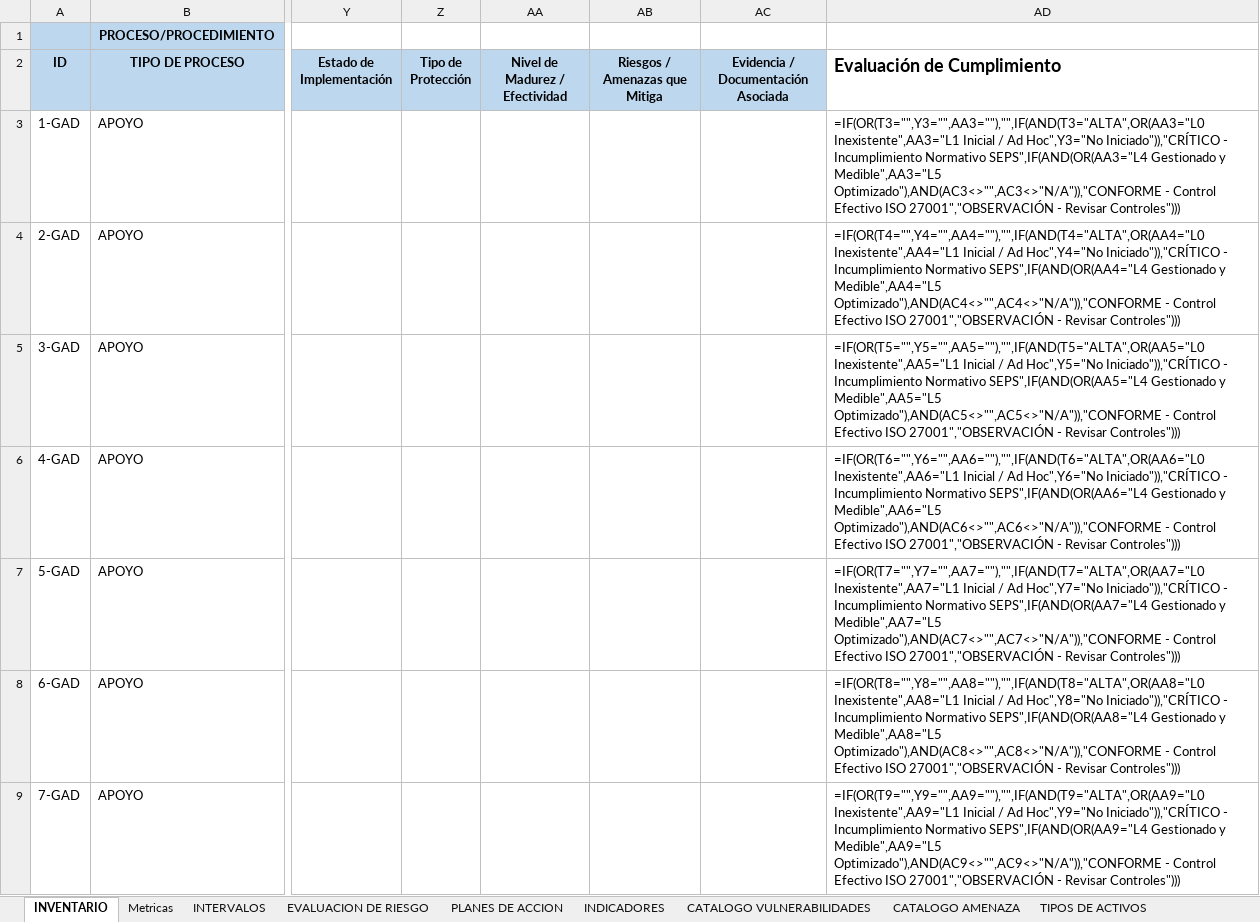
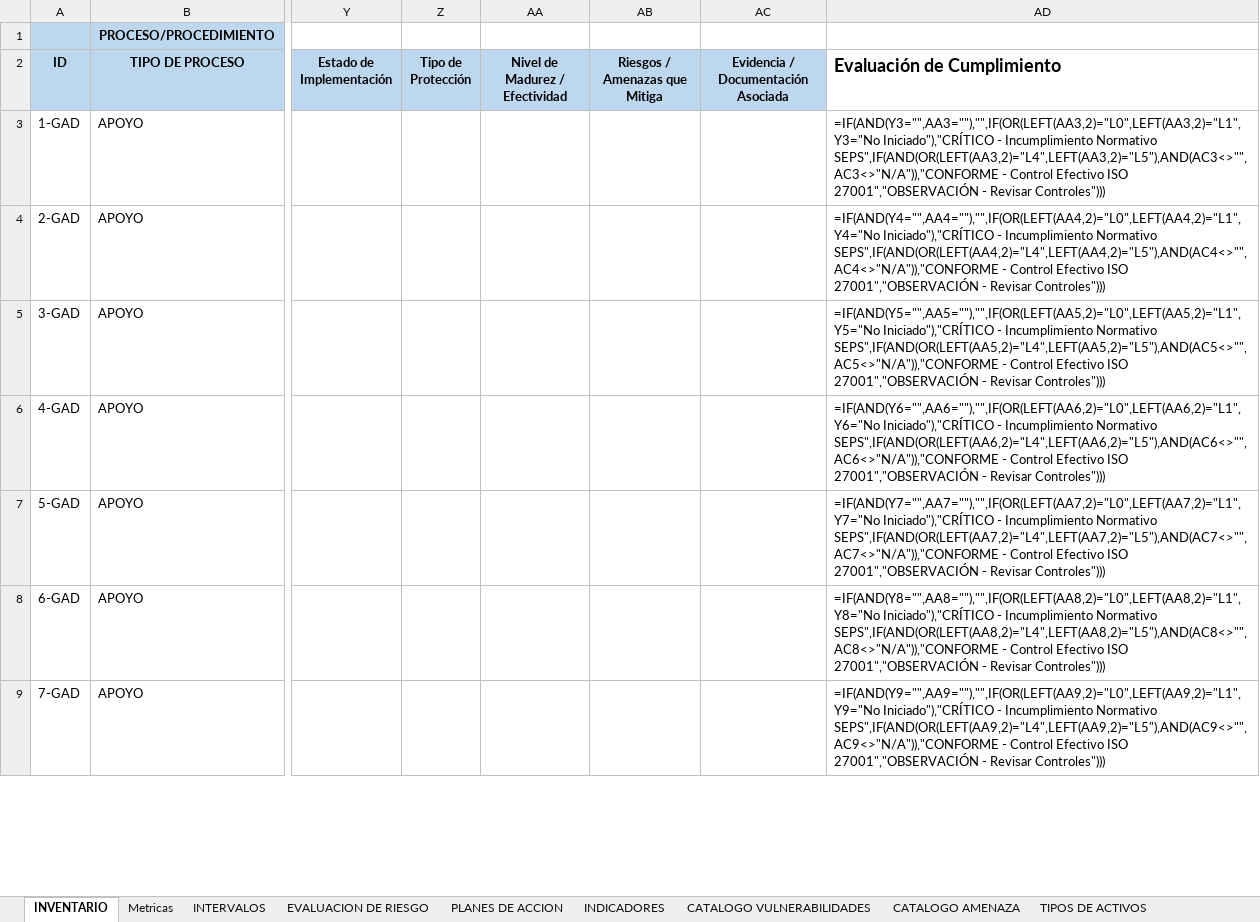
Before and after one commit to said-albuja/gestion-riesgos-iso27001, an Excel workbook: GGESTION DE RIESGOS - ACTIVOS DE INF-2026.xlsx, sheet INVENTARIO, drawn as a sheet; only a part is shown, gaps mark what is left out; values as stored, in another font and other column widths than the file's, no borders; formulas without a stored value are shown as written; conditional formats and table styles not drawn; the diff covers the shown part only; the diff names each change by its address in the sheet, - before the commit and + after, or states it on an @@ line.

```diff
--- a/GGESTION DE RIESGOS - ACTIVOS DE INF-2026.xlsx (sheet INVENTARIO)
+++ b/GGESTION DE RIESGOS - ACTIVOS DE INF-2026.xlsx (sheet INVENTARIO)
-AD3 (Evaluación de Cumplimiento): =IF(OR(T3="",Y3="",AA3=""),"",IF(AND(T3="ALTA",OR(AA3="L0 Inexistente",AA3="L1 Inicial / Ad Hoc",Y3="No Iniciado")),"CRÍTICO - Incumplimiento Normativo SEPS",IF(AND(OR(AA3="L4 Gestionado y Medible",AA3="L5 Optimizado"),AND(AC3<>"",AC3<>"N/A")),"CONFORME - Control…
+AD3 (Evaluación de Cumplimiento): =IF(AND(Y3="",AA3=""),"",IF(OR(LEFT(AA3,2)="L0",LEFT(AA3,2)="L1",Y3="No Iniciado"),"CRÍTICO - Incumplimiento Normativo SEPS",IF(AND(OR(LEFT(AA3,2)="L4",LEFT(AA3,2)="L5"),AND(AC3<>"",AC3<>"N/A")),"CONFORME - Control…
-AD4 (Evaluación de Cumplimiento): =IF(OR(T4="",Y4="",AA4=""),"",IF(AND(T4="ALTA",OR(AA4="L0 Inexistente",AA4="L1 Inicial / Ad Hoc",Y4="No Iniciado")),"CRÍTICO - Incumplimiento Normativo SEPS",IF(AND(OR(AA4="L4 Gestionado y Medible",AA4="L5 Optimizado"),AND(AC4<>"",AC4<>"N/A")),"CONFORME - Control…
+AD4 (Evaluación de Cumplimiento): =IF(AND(Y4="",AA4=""),"",IF(OR(LEFT(AA4,2)="L0",LEFT(AA4,2)="L1",Y4="No Iniciado"),"CRÍTICO - Incumplimiento Normativo SEPS",IF(AND(OR(LEFT(AA4,2)="L4",LEFT(AA4,2)="L5"),AND(AC4<>"",AC4<>"N/A")),"CONFORME - Control…
-AD5 (Evaluación de Cumplimiento): =IF(OR(T5="",Y5="",AA5=""),"",IF(AND(T5="ALTA",OR(AA5="L0 Inexistente",AA5="L1 Inicial / Ad Hoc",Y5="No Iniciado")),"CRÍTICO - Incumplimiento Normativo SEPS",IF(AND(OR(AA5="L4 Gestionado y Medible",AA5="L5 Optimizado"),AND(AC5<>"",AC5<>"N/A")),"CONFORME - Control…
+AD5 (Evaluación de Cumplimiento): =IF(AND(Y5="",AA5=""),"",IF(OR(LEFT(AA5,2)="L0",LEFT(AA5,2)="L1",Y5="No Iniciado"),"CRÍTICO - Incumplimiento Normativo SEPS",IF(AND(OR(LEFT(AA5,2)="L4",LEFT(AA5,2)="L5"),AND(AC5<>"",AC5<>"N/A")),"CONFORME - Control…
-AD6 (Evaluación de Cumplimiento): =IF(OR(T6="",Y6="",AA6=""),"",IF(AND(T6="ALTA",OR(AA6="L0 Inexistente",AA6="L1 Inicial / Ad Hoc",Y6="No Iniciado")),"CRÍTICO - Incumplimiento Normativo SEPS",IF(AND(OR(AA6="L4 Gestionado y Medible",AA6="L5 Optimizado"),AND(AC6<>"",AC6<>"N/A")),"CONFORME - Control…
+AD6 (Evaluación de Cumplimiento): =IF(AND(Y6="",AA6=""),"",IF(OR(LEFT(AA6,2)="L0",LEFT(AA6,2)="L1",Y6="No Iniciado"),"CRÍTICO - Incumplimiento Normativo SEPS",IF(AND(OR(LEFT(AA6,2)="L4",LEFT(AA6,2)="L5"),AND(AC6<>"",AC6<>"N/A")),"CONFORME - Control…
-AD7 (Evaluación de Cumplimiento): =IF(OR(T7="",Y7="",AA7=""),"",IF(AND(T7="ALTA",OR(AA7="L0 Inexistente",AA7="L1 Inicial / Ad Hoc",Y7="No Iniciado")),"CRÍTICO - Incumplimiento Normativo SEPS",IF(AND(OR(AA7="L4 Gestionado y Medible",AA7="L5 Optimizado"),AND(AC7<>"",AC7<>"N/A")),"CONFORME - Control…
+AD7 (Evaluación de Cumplimiento): =IF(AND(Y7="",AA7=""),"",IF(OR(LEFT(AA7,2)="L0",LEFT(AA7,2)="L1",Y7="No Iniciado"),"CRÍTICO - Incumplimiento Normativo SEPS",IF(AND(OR(LEFT(AA7,2)="L4",LEFT(AA7,2)="L5"),AND(AC7<>"",AC7<>"N/A")),"CONFORME - Control…
-AD8 (Evaluación de Cumplimiento): =IF(OR(T8="",Y8="",AA8=""),"",IF(AND(T8="ALTA",OR(AA8="L0 Inexistente",AA8="L1 Inicial / Ad Hoc",Y8="No Iniciado")),"CRÍTICO - Incumplimiento Normativo SEPS",IF(AND(OR(AA8="L4 Gestionado y Medible",AA8="L5 Optimizado"),AND(AC8<>"",AC8<>"N/A")),"CONFORME - Control…
+AD8 (Evaluación de Cumplimiento): =IF(AND(Y8="",AA8=""),"",IF(OR(LEFT(AA8,2)="L0",LEFT(AA8,2)="L1",Y8="No Iniciado"),"CRÍTICO - Incumplimiento Normativo SEPS",IF(AND(OR(LEFT(AA8,2)="L4",LEFT(AA8,2)="L5"),AND(AC8<>"",AC8<>"N/A")),"CONFORME - Control…
-AD9 (Evaluación de Cumplimiento): =IF(OR(T9="",Y9="",AA9=""),"",IF(AND(T9="ALTA",OR(AA9="L0 Inexistente",AA9="L1 Inicial / Ad Hoc",Y9="No Iniciado")),"CRÍTICO - Incumplimiento Normativo SEPS",IF(AND(OR(AA9="L4 Gestionado y Medible",AA9="L5 Optimizado"),AND(AC9<>"",AC9<>"N/A")),"CONFORME - Control…
+AD9 (Evaluación de Cumplimiento): =IF(AND(Y9="",AA9=""),"",IF(OR(LEFT(AA9,2)="L0",LEFT(AA9,2)="L1",Y9="No Iniciado"),"CRÍTICO - Incumplimiento Normativo SEPS",IF(AND(OR(LEFT(AA9,2)="L4",LEFT(AA9,2)="L5"),AND(AC9<>"",AC9<>"N/A")),"CONFORME - Control…
```
Also changed, not shown: 1397 edited cells elsewhere in this sheet, 5 other files.
